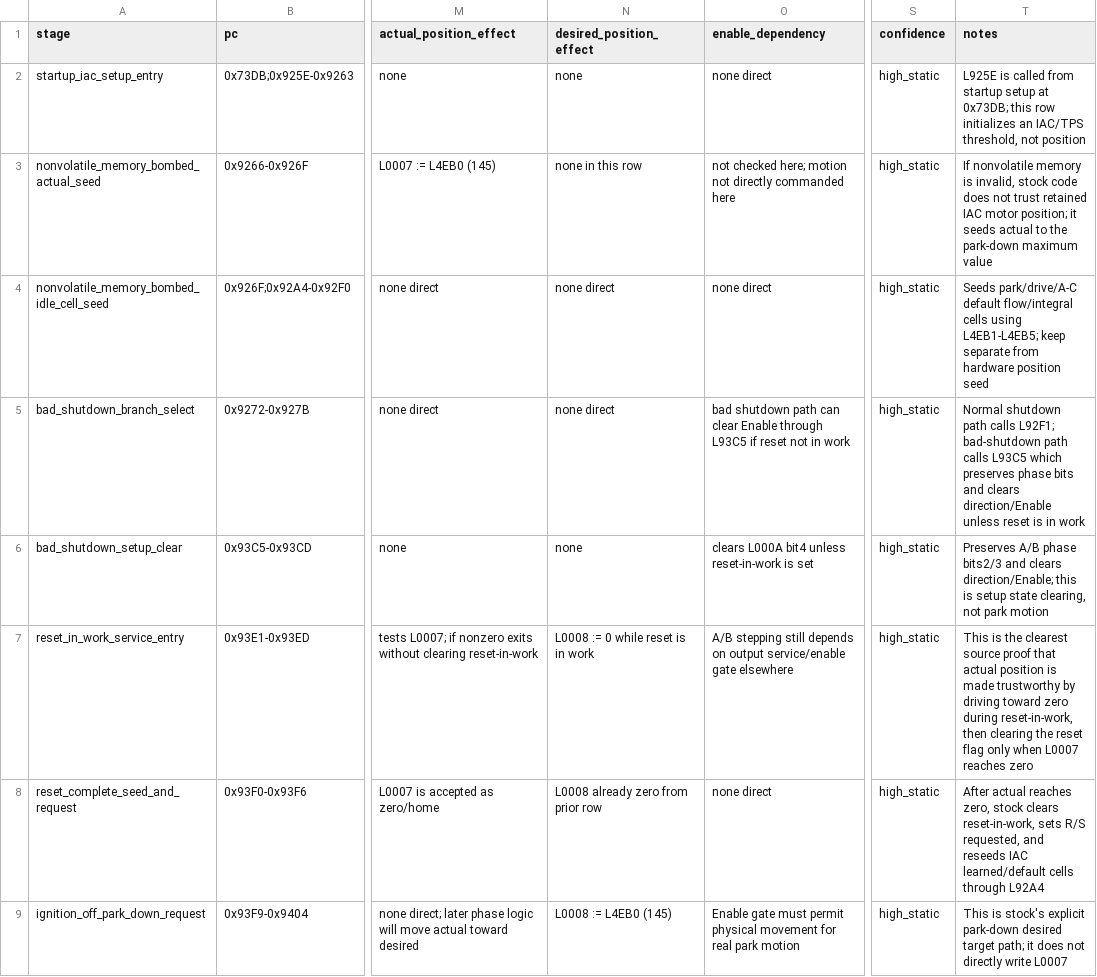
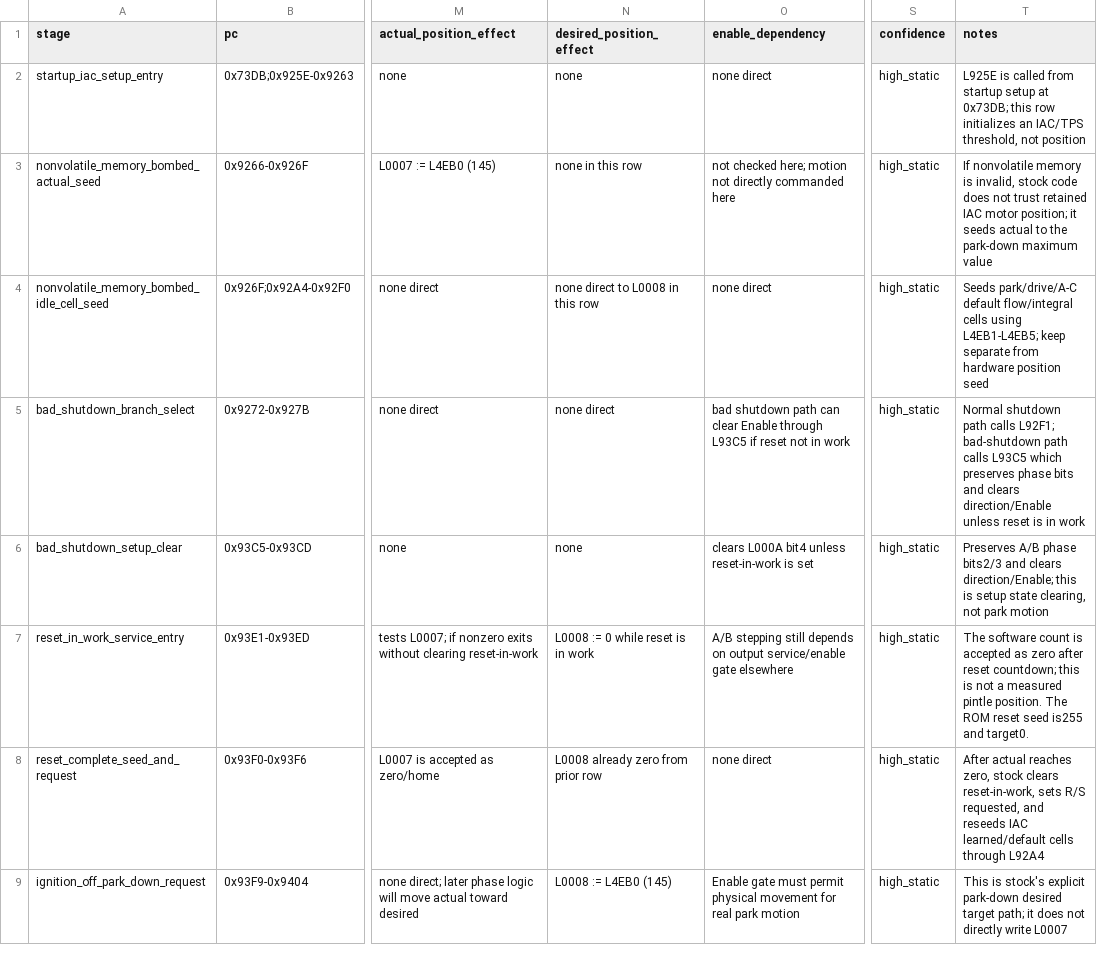
Before and after one commit to snow663/7427HWContract, a CSV file: maps/contracts/iac_init_park_contract.csv, drawn as a sheet; only a part is shown, gaps mark what is left out; the diff names each change by its address in the sheet, - before the commit and + after, or states it on an @@ line.

```diff
--- a/maps/contracts/iac_init_park_contract.csv
+++ b/maps/contracts/iac_init_park_contract.csv
-N4 (desired_position_effect): none direct
+N4 (desired_position_effect): none direct to L0008 in this row
-T7 (notes): This is the clearest source proof that actual position is made trustworthy by driving toward zero during reset-in-work, then clearing the reset flag only when L0007 reaches zero
+T7 (notes): The software count is accepted as zero after reset countdown; this is not a measured pintle position. The ROM reset seed is255 and target0.
```
Also changed, not shown: maps/contracts/iac_enable_fault_gate_contract.csv, maps/contracts/iac_idle_air_output_contract.csv, 30 other files.
